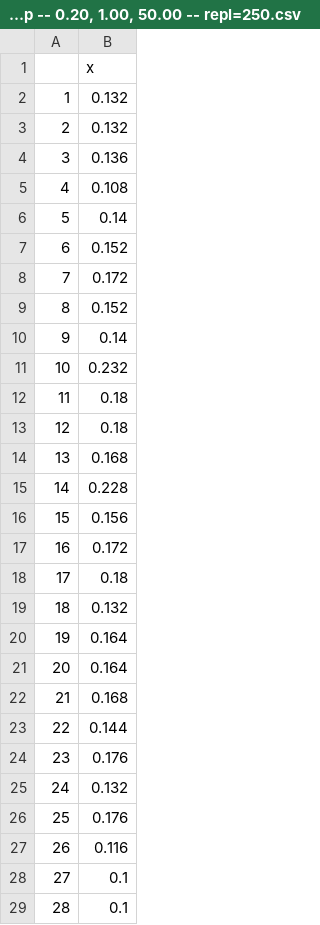
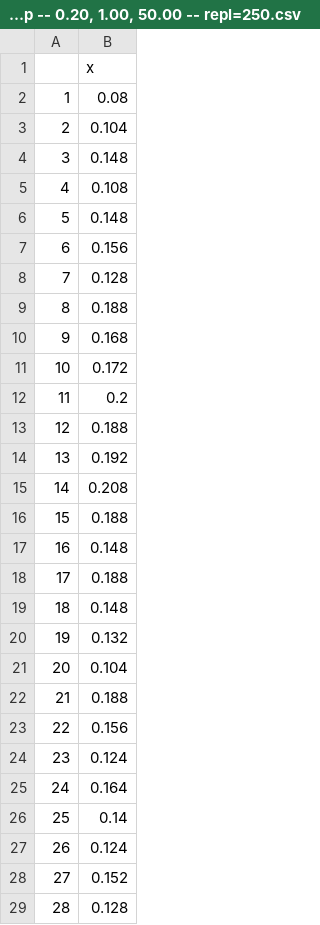
Before and after one commit to pritam-dey3/nonparametric_project, a CSV file: data/power -- capon_rejection (30, 30) -- rExp -- 0.20, 1.00, 50.00 -- repl=250.csv, drawn as a sheet; only a part is shown; the diff covers the shown part only.

```diff
--- a/data/power -- capon_rejection (30, 30) -- rExp -- 0.20, 1.00, 50.00 -- repl=250.csv
+++ b/data/power -- capon_rejection (30, 30) -- rExp -- 0.20, 1.00, 50.00 -- repl=250.csv
@@ -1,29 +1,29 @@
 "","x"
-"1",0.132
-"2",0.132
-"3",0.136
+"1",0.08
+"2",0.104
+"3",0.148
 "4",0.108
-"5",0.14
-"6",0.152
-"7",0.172
-"8",0.152
-"9",0.14
-"10",0.232
-"11",0.18
-"12",0.18
-"13",0.168
-"14",0.228
-"15",0.156
-"16",0.172
-"17",0.18
-"18",0.132
-"19",0.164
-"20",0.164
-"21",0.168
-"22",0.144
-"23",0.176
-"24",0.132
-"25",0.176
-"26",0.116
-"27",0.1
-"28",0.1
+"5",0.148
+"6",0.156
+"7",0.128
+"8",0.188
+"9",0.168
+"10",0.172
+"11",0.2
+"12",0.188
+"13",0.192
+"14",0.208
+"15",0.188
+"16",0.148
+"17",0.188
+"18",0.148
+"19",0.132
+"20",0.104
+"21",0.188
+"22",0.156
+"23",0.124
+"24",0.164
+"25",0.14
+"26",0.124
+"27",0.152
+"28",0.128
```
Also changed, not shown: 21 edited cells elsewhere in this file, 8 other files.
